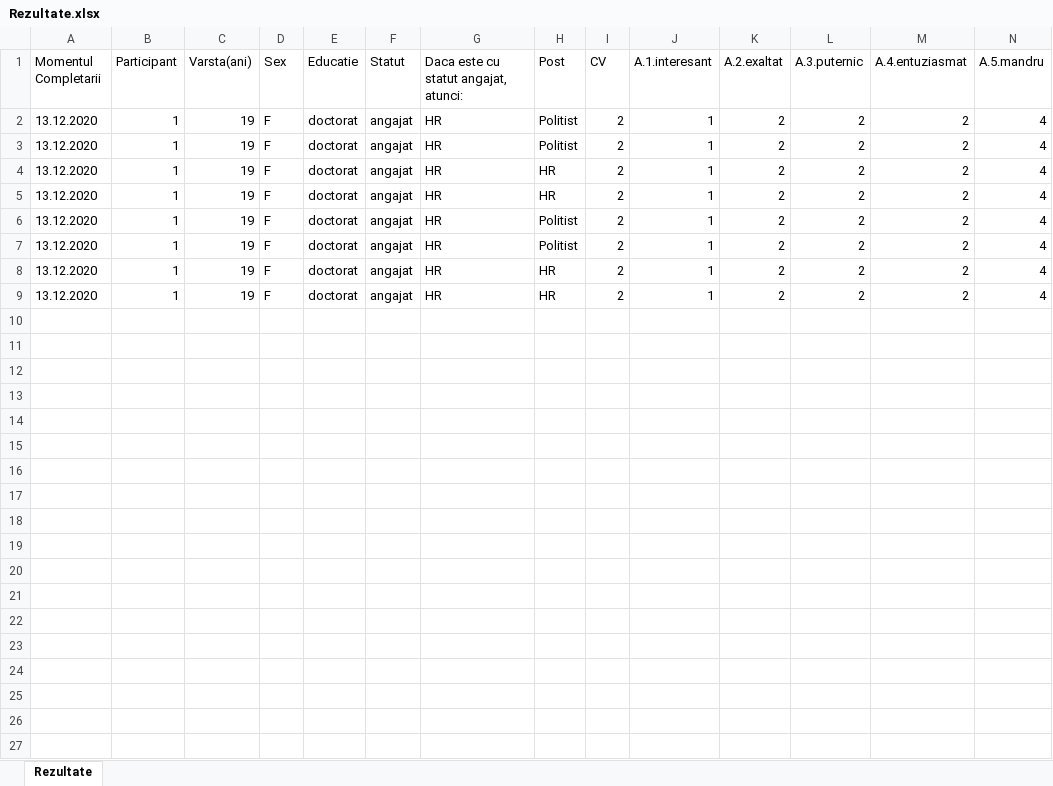
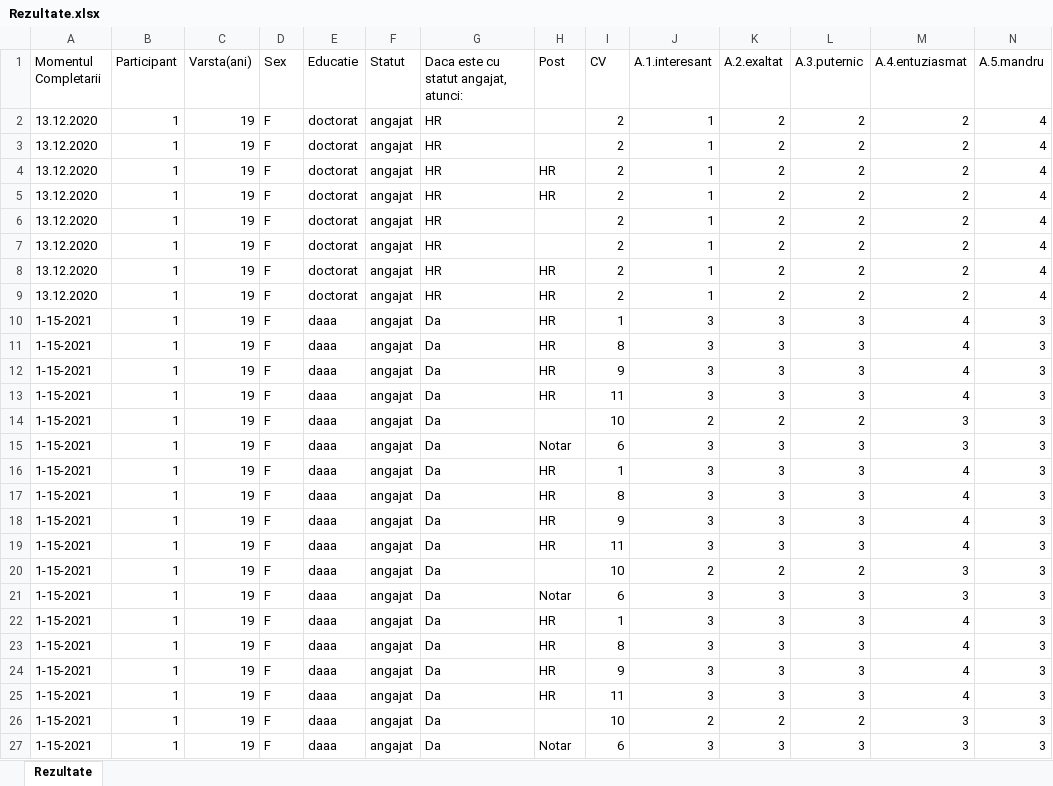
Before and after one commit to AlexandraSuciu26/ioc_final_be, an Excel workbook: Rezultate.xlsx, sheet Rezultate, drawn as a sheet; only a part is shown; values as stored, in another font and other column widths than the file's, no borders; rows hold the shown columns only; the diff covers the shown part only; the diff names each change by its address in the sheet, - before the commit and + after, or states it on an @@ line.

```diff
--- a/Rezultate.xlsx (sheet Rezultate)
+++ b/Rezultate.xlsx (sheet Rezultate)
-H2:H3 (Post): Politist
+H2:H3 (Post): (empty)
-H6:H7 (Post): Politist
+H6:H7 (Post): (empty)
+row 10: 1-15-2021 | 1 | 19 | F | daaa | angajat | Da | HR | 1 | 3 | 3 | 3 | 4 | 3
+row 11: 1-15-2021 | 1 | 19 | F | daaa | angajat | Da | HR | 8 | 3 | 3 | 3 | 4 | 3
+row 12: 1-15-2021 | 1 | 19 | F | daaa | angajat | Da | HR | 9 | 3 | 3 | 3 | 4 | 3
+row 13: 1-15-2021 | 1 | 19 | F | daaa | angajat | Da | HR | 11 | 3 | 3 | 3 | 4 | 3
+row 14: 1-15-2021 | 1 | 19 | F | daaa | angajat | Da |  | 10 | 2 | 2 | 2 | 3 | 3
+row 15: 1-15-2021 | 1 | 19 | F | daaa | angajat | Da | Notar | 6 | 3 | 3 | 3 | 3 | 3
+row 16: 1-15-2021 | 1 | 19 | F | daaa | angajat | Da | HR | 1 | 3 | 3 | 3 | 4 | 3
+row 17: 1-15-2021 | 1 | 19 | F | daaa | angajat | Da | HR | 8 | 3 | 3 | 3 | 4 | 3
+row 18: 1-15-2021 | 1 | 19 | F | daaa | angajat | Da | HR | 9 | 3 | 3 | 3 | 4 | 3
+row 19: 1-15-2021 | 1 | 19 | F | daaa | angajat | Da | HR | 11 | 3 | 3 | 3 | 4 | 3
+row 20: 1-15-2021 | 1 | 19 | F | daaa | angajat | Da |  | 10 | 2 | 2 | 2 | 3 | 3
+row 21: 1-15-2021 | 1 | 19 | F | daaa | angajat | Da | Notar | 6 | 3 | 3 | 3 | 3 | 3
+row 22: 1-15-2021 | 1 | 19 | F | daaa | angajat | Da | HR | 1 | 3 | 3 | 3 | 4 | 3
+row 23: 1-15-2021 | 1 | 19 | F | daaa | angajat | Da | HR | 8 | 3 | 3 | 3 | 4 | 3
+row 24: 1-15-2021 | 1 | 19 | F | daaa | angajat | Da | HR | 9 | 3 | 3 | 3 | 4 | 3
+row 25: 1-15-2021 | 1 | 19 | F | daaa | angajat | Da | HR | 11 | 3 | 3 | 3 | 4 | 3
+row 26: 1-15-2021 | 1 | 19 | F | daaa | angajat | Da |  | 10 | 2 | 2 | 2 | 3 | 3
+row 27: 1-15-2021 | 1 | 19 | F | daaa | angajat | Da | Notar | 6 | 3 | 3 | 3 | 3 | 3
```
Also changed, not shown: 12 added rows elsewhere in this sheet, 3 other files.
